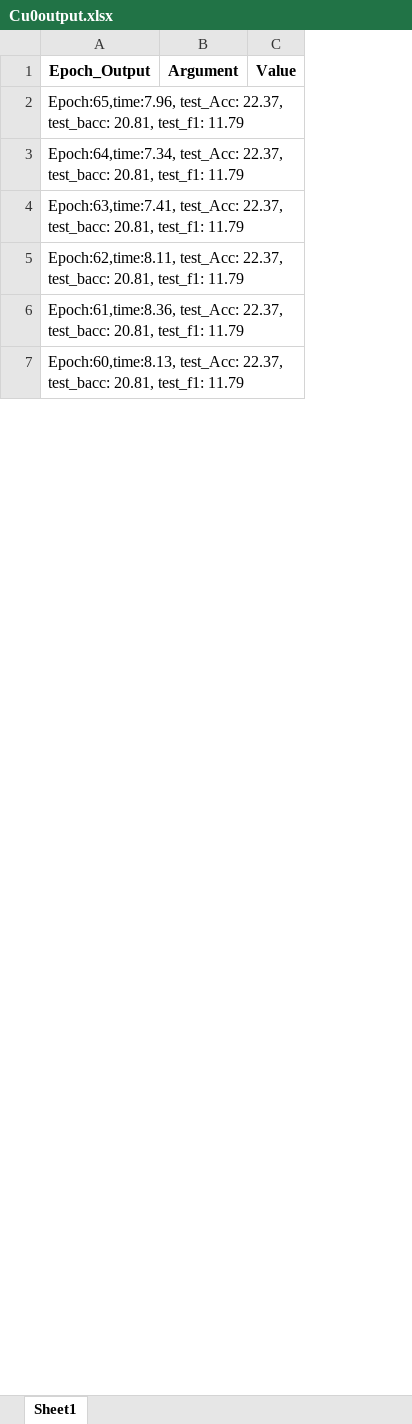
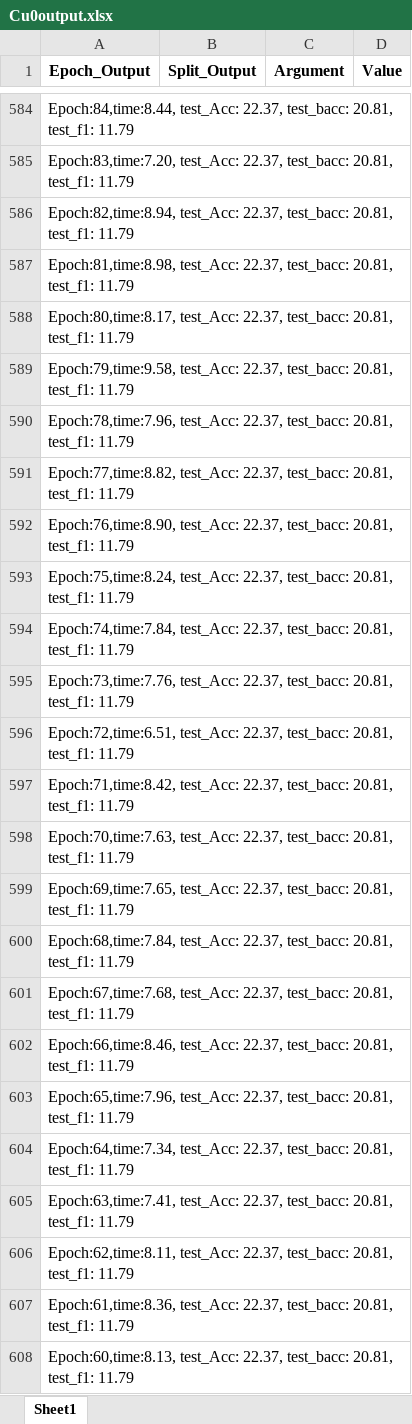
Before and after one commit to Qin87/magnetMain, an Excel workbook: Cu0output.xlsx, sheet Sheet1, drawn as a sheet; only a part is shown, gaps mark what is left out; values as stored, in another font and other column widths than the file's, no borders; the diff covers the shown part only; the diff names each change by its address in the sheet, - before the commit and + after, or states it on an @@ line.

```diff
--- a/Cu0output.xlsx (sheet Sheet1)
+++ b/Cu0output.xlsx (sheet Sheet1)
+column B (Split_Output), empty
+row 584: Epoch:84,time:8.44, test_Acc: 22.37, test_bacc: 20.81, test_f1: 11.79
+row 585: Epoch:83,time:7.20, test_Acc: 22.37, test_bacc: 20.81, test_f1: 11.79
+row 586: Epoch:82,time:8.94, test_Acc: 22.37, test_bacc: 20.81, test_f1: 11.79
+row 587: Epoch:81,time:8.98, test_Acc: 22.37, test_bacc: 20.81, test_f1: 11.79
+row 588: Epoch:80,time:8.17, test_Acc: 22.37, test_bacc: 20.81, test_f1: 11.79
+row 589: Epoch:79,time:9.58, test_Acc: 22.37, test_bacc: 20.81, test_f1: 11.79
+row 590: Epoch:78,time:7.96, test_Acc: 22.37, test_bacc: 20.81, test_f1: 11.79
+row 591: Epoch:77,time:8.82, test_Acc: 22.37, test_bacc: 20.81, test_f1: 11.79
+row 592: Epoch:76,time:8.90, test_Acc: 22.37, test_bacc: 20.81, test_f1: 11.79
+row 593: Epoch:75,time:8.24, test_Acc: 22.37, test_bacc: 20.81, test_f1: 11.79
+row 594: Epoch:74,time:7.84, test_Acc: 22.37, test_bacc: 20.81, test_f1: 11.79
+row 595: Epoch:73,time:7.76, test_Acc: 22.37, test_bacc: 20.81, test_f1: 11.79
+row 596: Epoch:72,time:6.51, test_Acc: 22.37, test_bacc: 20.81, test_f1: 11.79
+row 597: Epoch:71,time:8.42, test_Acc: 22.37, test_bacc: 20.81, test_f1: 11.79
+row 598: Epoch:70,time:7.63, test_Acc: 22.37, test_bacc: 20.81, test_f1: 11.79
+row 599: Epoch:69,time:7.65, test_Acc: 22.37, test_bacc: 20.81, test_f1: 11.79
+row 600: Epoch:68,time:7.84, test_Acc: 22.37, test_bacc: 20.81, test_f1: 11.79
+row 601: Epoch:67,time:7.68, test_Acc: 22.37, test_bacc: 20.81, test_f1: 11.79
+row 602: Epoch:66,time:8.46, test_Acc: 22.37, test_bacc: 20.81, test_f1: 11.79
```
Also changed, not shown: 582 added rows elsewhere in this sheet, C2output.xlsx, Cu2output.xlsx, 2 other files.
